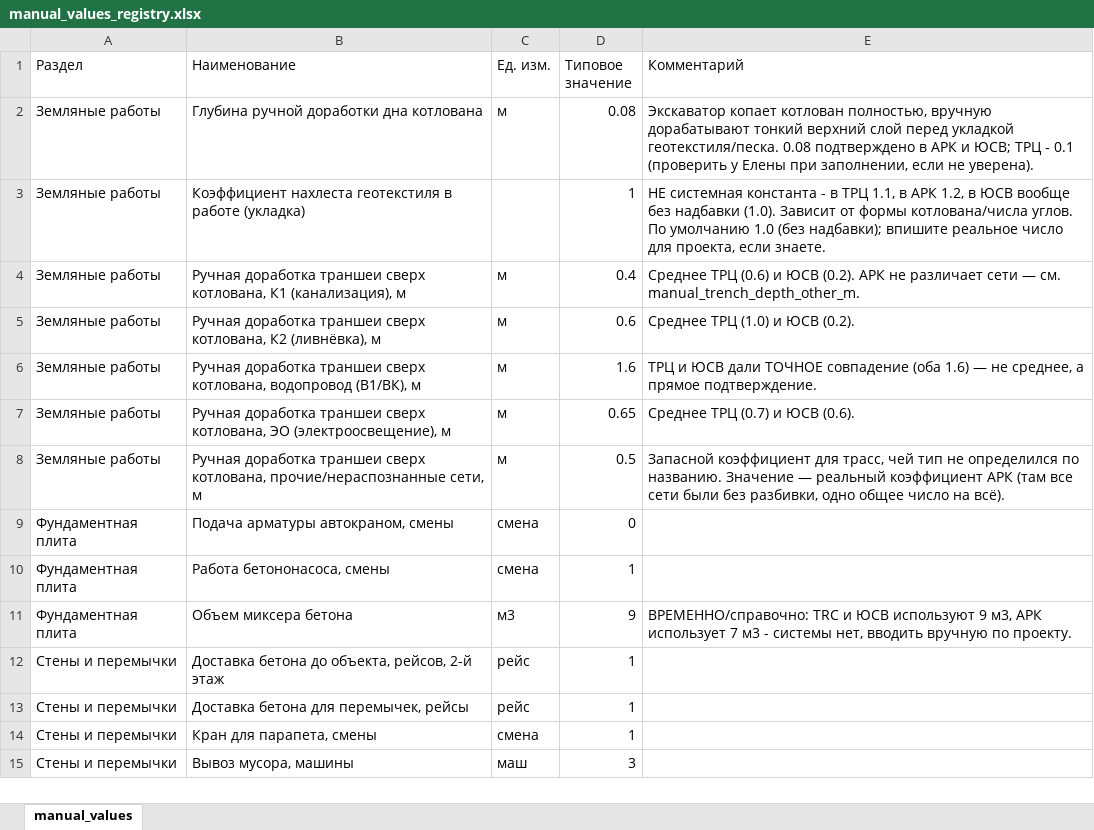
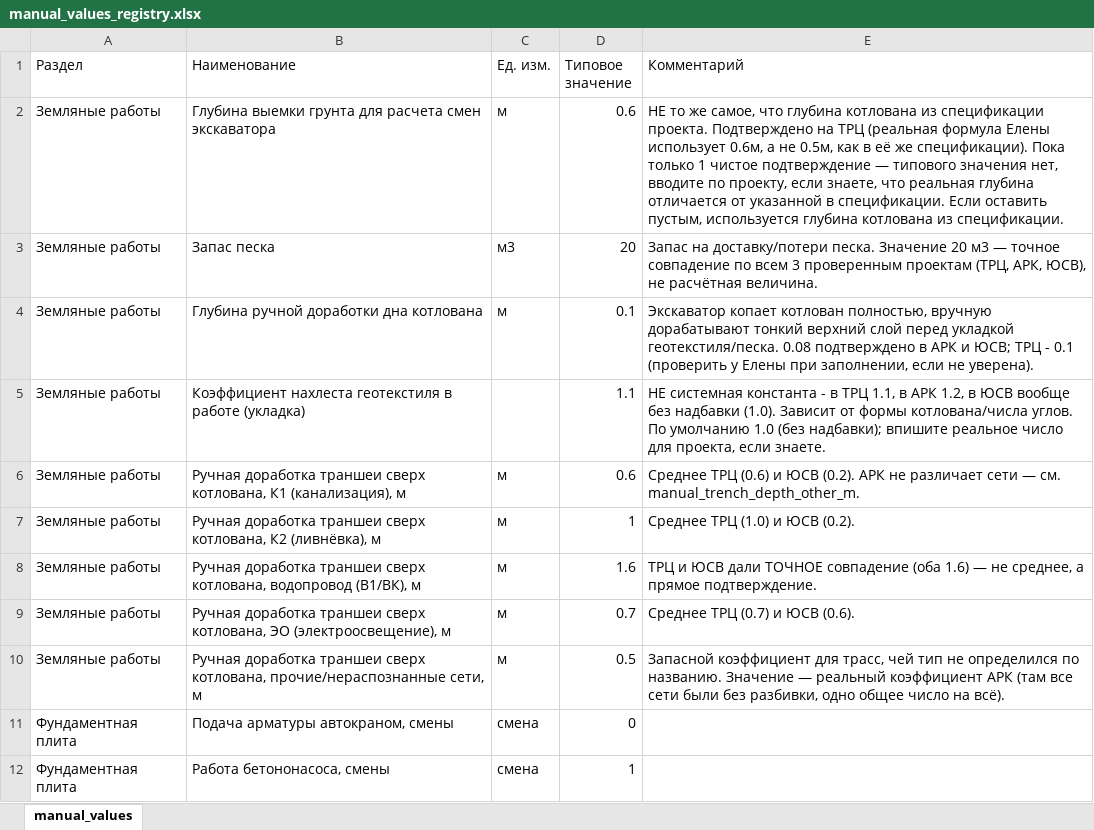
Before and after one commit to Tata-Tiana/ai-estimator-mvp, an Excel workbook: output/manual_values_registry.xlsx, sheet manual_values, drawn as a sheet; only a part is shown; the shorter side is filled out with more unchanged rows; values as stored, in another font and other column widths than the file's, no borders; charts and pictures not drawn; addresses are those after the commit; the diff names each change by its address in the sheet, - before the commit and + after, or states it on an @@ line.

```diff
--- a/output/manual_values_registry.xlsx (sheet manual_values)
+++ b/output/manual_values_registry.xlsx (sheet manual_values)
+row 2: Земляные работы | Глубина выемки грунта для расчета смен экскаватора | м | 0.6 | НЕ то же самое, что глубина котлована из спецификации проекта. Подтверждено на ТРЦ (реальная формула Елены использует 0.6м, а не 0.5м, как в её же спецификации). Пока только 1 чистое подтверждение — типового значения нет, вводите по проекту, если знаете, что реальная глубина отличается от указанной в спецификации. Если оставить пустым, используется глубина котлована из спецификации.
+row 3: Земляные работы | Запас песка | м3 | 20 | Запас на доставку/потери песка. Значение 20 м3 — точное совпадение по всем 3 проверенным проектам (ТРЦ, АРК, ЮСВ), не расчётная величина.
-D4 (Типовое значение): 0.08
+D4 (Типовое значение): 0.1
-D5 (Типовое значение): 1
+D5 (Типовое значение): 1.1
-D6 (Типовое значение): 0.4
+D6 (Типовое значение): 0.6
-D7 (Типовое значение): 0.6
+D7 (Типовое значение): 1
-D9 (Типовое значение): 0.65
+D9 (Типовое значение): 0.7
```
Also changed, not shown: hidden cells, charts or pictures, 22 other files.
